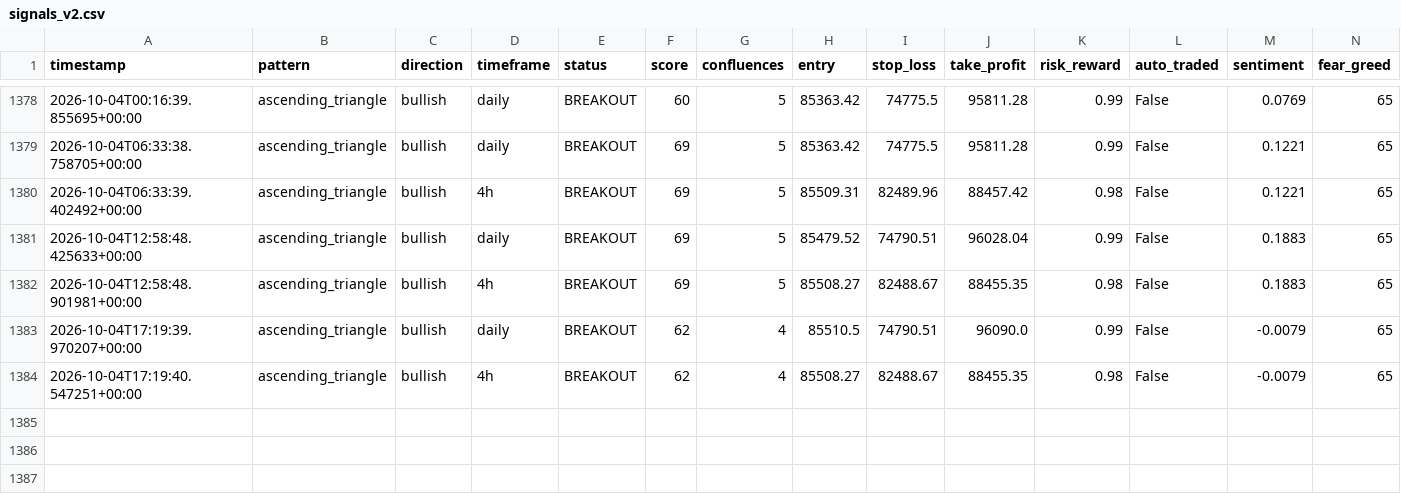
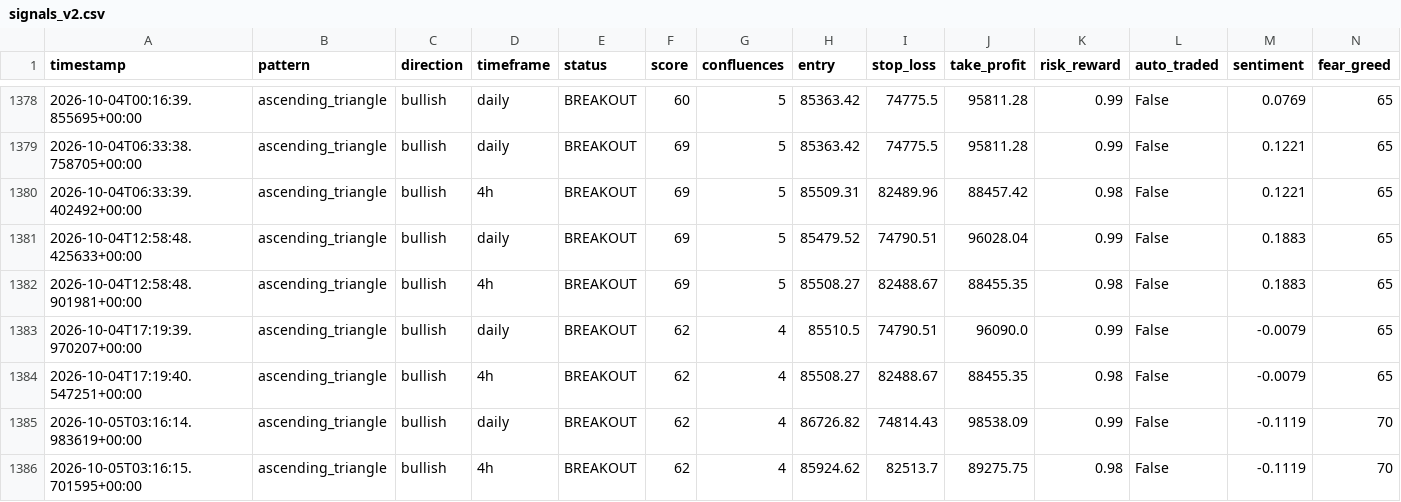
Before and after one commit to Bawaperera/nexus-trading, a CSV file: logs/signals_v2.csv, drawn as a sheet; only a part is shown, gaps mark what is left out.

```diff
--- a/logs/signals_v2.csv
+++ b/logs/signals_v2.csv
@@ -1384 +1384,3 @@ timestamp,pattern,direction,timeframe,status,score,confluences,entry,stop_loss,t
 2026-10-04T17:19:40.547251+00:00,ascending_triangle,bullish,4h,BREAKOUT,62,4,85508.27,82488.67,88455.35,0.98,False,-0.0079,65
+2026-10-05T03:16:14.983619+00:00,ascending_triangle,bullish,daily,BREAKOUT,62,4,86726.82,74814.43,98538.09,0.99,False,-0.1119,70
+2026-10-05T03:16:15.701595+00:00,ascending_triangle,bullish,4h,BREAKOUT,62,4,85924.62,82513.7,89275.75,0.98,False,-0.1119,70
```
Also changed, not shown: 2 other files.
